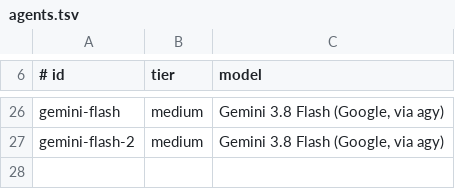
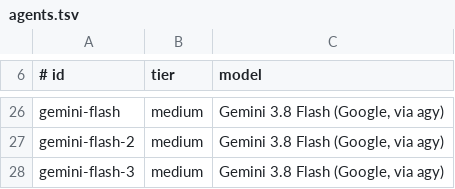
Before and after one commit to damiensawyer/lazydocker, a TSV file: .agents/lazydocker/board/agents.tsv, drawn as a sheet; only a part is shown, gaps mark what is left out; the diff names each change by its address in the sheet, - before the commit and + after, or states it on an @@ line.

```diff
--- a/.agents/lazydocker/board/agents.tsv
+++ b/.agents/lazydocker/board/agents.tsv
+row 28: gemini-flash-3 | medium | Gemini 3.8 Flash (Google, via agy)
```
